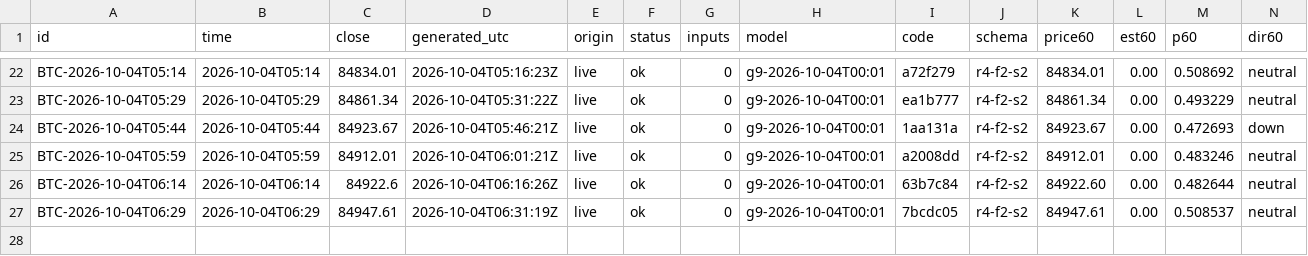
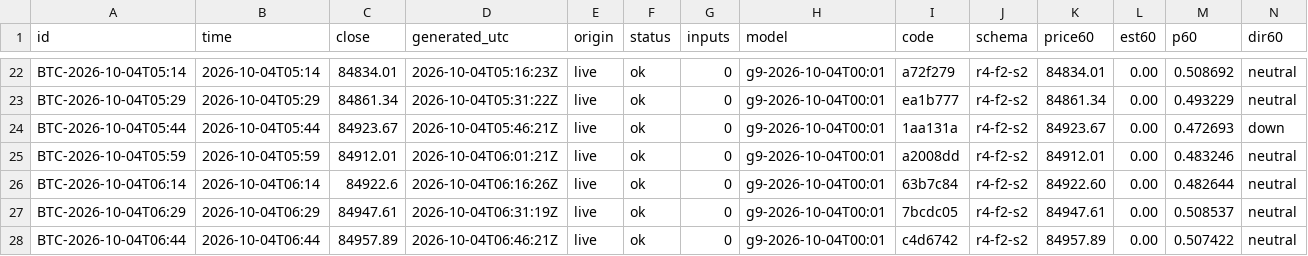
Before and after one commit to omidabduli/bitcoin-self-improving-prediction, a CSV file: data/predictions/2026-10-04.csv, drawn as a sheet; only a part is shown, gaps mark what is left out; rows hold the shown columns only; the diff names each change by its address in the sheet, - before the commit and + after, or states it on an @@ line.

```diff
--- a/data/predictions/2026-10-04.csv
+++ b/data/predictions/2026-10-04.csv
+row 28: BTC-2026-10-04T06:44 | 2026-10-04T06:44 | 84957.89 | 2026-10-04T06:46:21Z | live | ok | 0 | g9-2026-10-04T00:01 | c4d6742 | r4-f2-s2 | 84957.89 | 0.00 | 0.507422 | neutral
```
Also changed, not shown: 3 other files.
